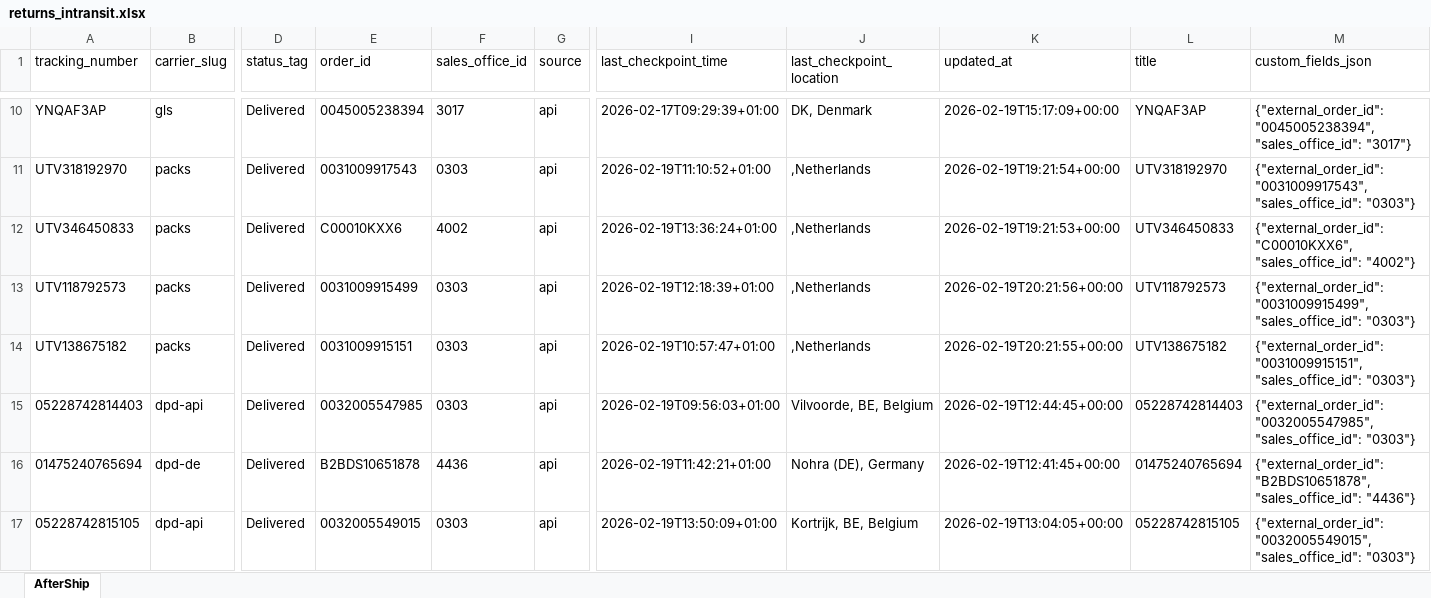
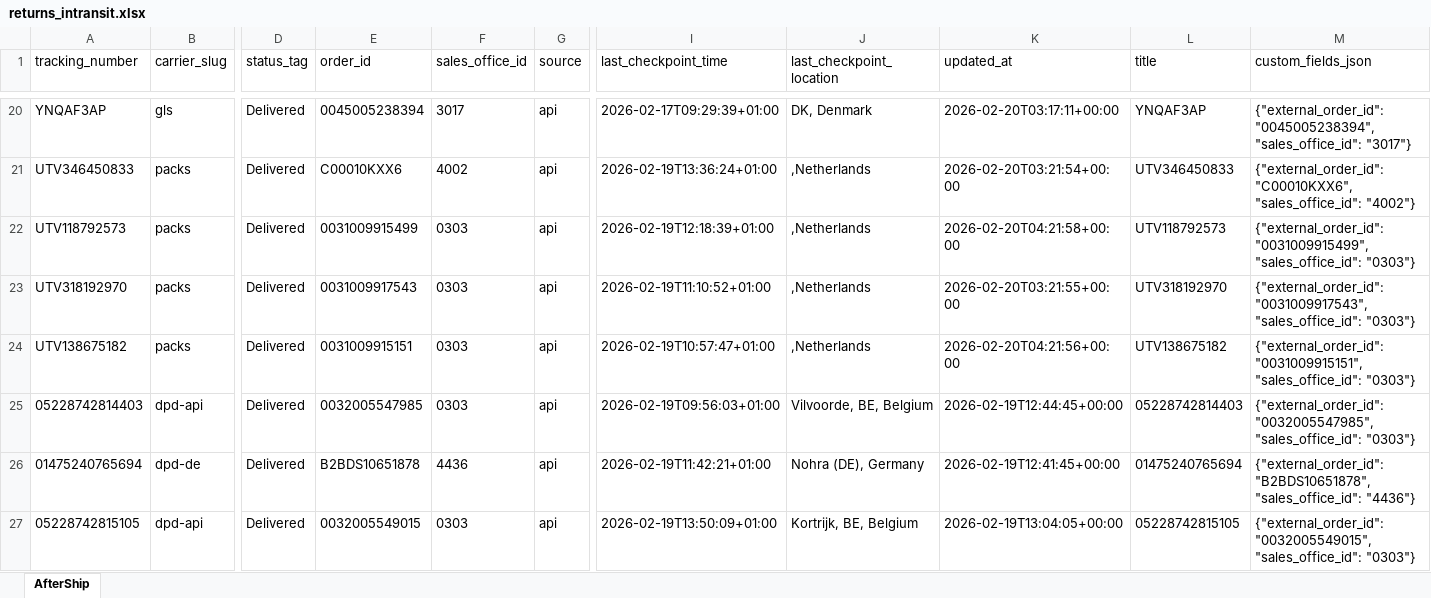
Before and after one commit to Gleamm89/Return-Shipments, an Excel workbook: docs/data/returns_intransit.xlsx, sheet AfterShip, drawn as a sheet; only a part is shown, gaps mark what is left out; values as stored, in another font and other column widths than the file's, no borders; removed rows and columns are numbered as before the commit, all else as after; rows hold the shown columns only; the diff covers the shown part only; the diff names each change by its address in the sheet, - before the commit and + after, or states it on an @@ line.

```diff
--- a/docs/data/returns_intransit.xlsx (sheet AfterShip)
+++ b/docs/data/returns_intransit.xlsx (sheet AfterShip)
-K20 (updated_at): 2026-02-19T15:17:09+00:00
+K20 (updated_at): 2026-02-20T03:17:11+00:00
-row 11: UTV318192970 | packs | Delivered | 0031009917543 | 0303 | api | 2026-02-19T11:10:52+01:00 | ,Netherlands | 2026-02-19T19:21:54+00:00 | UTV318192970 | {"external_order_id": "0031009917543", "sales_office_id": "0303"}
-K21 (updated_at): 2026-02-19T19:21:53+00:00
+K21 (updated_at): 2026-02-20T03:21:54+00:00
-K22 (updated_at): 2026-02-19T20:21:56+00:00
+K22 (updated_at): 2026-02-20T04:21:58+00:00
+row 23: UTV318192970 | packs | Delivered | 0031009917543 | 0303 | api | 2026-02-19T11:10:52+01:00 | ,Netherlands | 2026-02-20T03:21:55+00:00 | UTV318192970 | {"external_order_id": "0031009917543", "sales_office_id": "0303"}
-K24 (updated_at): 2026-02-19T20:21:55+00:00
+K24 (updated_at): 2026-02-20T04:21:56+00:00
```
Also changed, not shown: 46 added rows, 48 removed rows, 44 moved rows and 23 edited cells elsewhere in this sheet, 2 other files.
